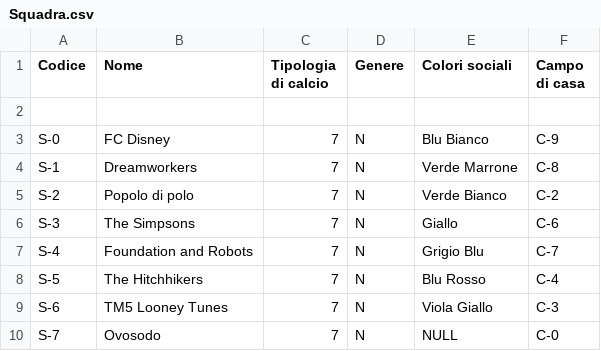
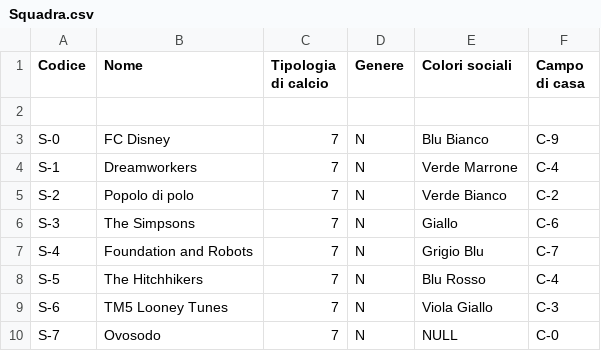
Before and after one commit to dichohnf/bdsi_2022-23, a CSV file: Popolamento/Squadra.csv, drawn as a sheet; the diff names each change by its address in the sheet, - before the commit and + after, or states it on an @@ line.

```diff
--- a/Popolamento/Squadra.csv
+++ b/Popolamento/Squadra.csv
-F4 (Campo di casa): C-8
+F4 (Campo di casa): C-4
```
Also changed, not shown: Popolamento/Rosa.csv, 8 other files.
